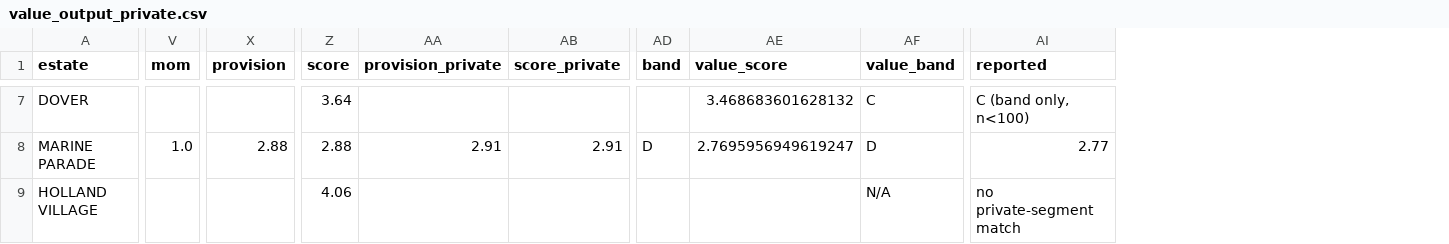
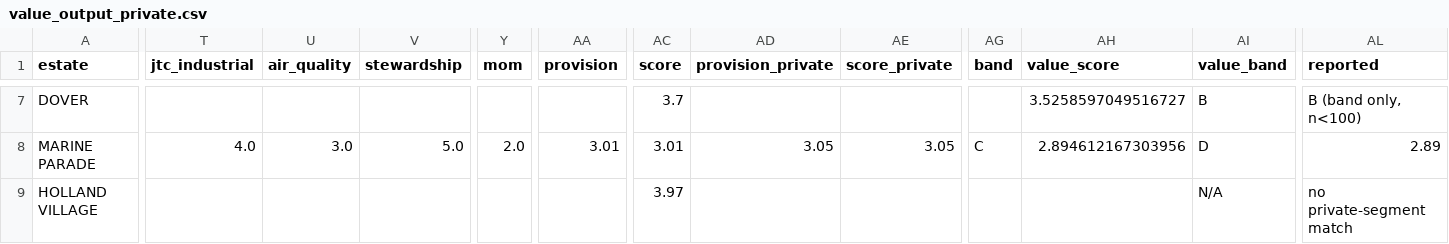
Before and after one commit to evancjx/housing-estate-framework, a CSV file: data/value_output_private.csv, drawn as a sheet; only a part is shown, gaps mark what is left out; addresses are those after the commit; the diff covers the shown part only; the diff names each change by its address in the sheet, - before the commit and + after, or states it on an @@ line.

```diff
--- a/data/value_output_private.csv
+++ b/data/value_output_private.csv
+column T (jtc_industrial), row 8: 4.0
+column U (air_quality), row 8: 3.0
+column V (stewardship), row 8: 5.0
-AC7 (score): 3.64
+AC7 (score): 3.7
-AH7 (value_score): 3.468683601628132
+AH7 (value_score): 3.5258597049516727
-AI7 (value_band): C
+AI7 (value_band): B
-AL7 (reported): C (band only, n<100)
+AL7 (reported): B (band only, n<100)
-Y8 (mom): 1.0
+Y8 (mom): 2.0
-AA8 (provision): 2.88
+AA8 (provision): 3.01
-AC8 (score): 2.88
+AC8 (score): 3.01
-AD8 (provision_private): 2.91
+AD8 (provision_private): 3.05
-AE8 (score_private): 2.91
+AE8 (score_private): 3.05
-AG8 (band): D
+AG8 (band): C
-AH8 (value_score): 2.7695956949619247
+AH8 (value_score): 2.894612167303956
-AL8 (reported): 2.77
+AL8 (reported): 2.89
-AC9 (score): 4.06
+AC9 (score): 3.97
```
Also changed, not shown: 27 edited cells elsewhere in this file, data/liveability_matrix.csv, data/master_output.csv, 6 other files.
